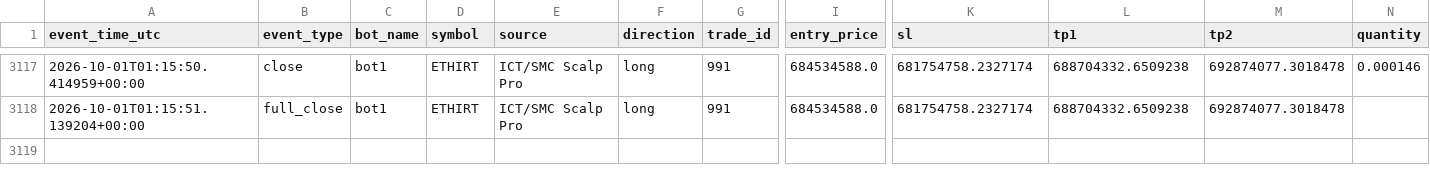
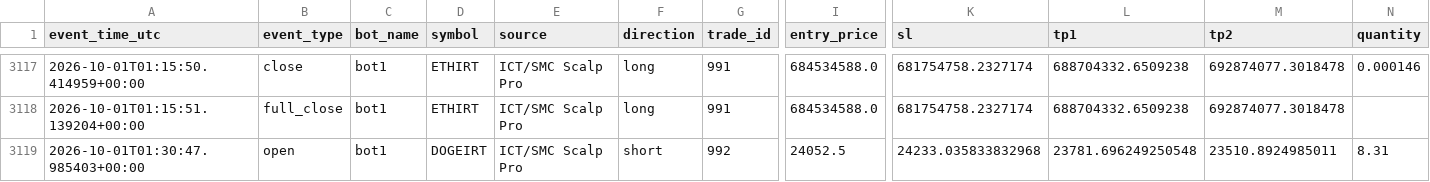
Before and after one commit to amirtorofi-sketch/abdeal-live-trading, a CSV file: bot1_live/paper_trades_log.csv, drawn as a sheet; only a part is shown, gaps mark what is left out; rows hold the shown columns only; the diff names each change by its address in the sheet, - before the commit and + after, or states it on an @@ line.

Commit message:
update bot1 state/paper log [skip ci]

```diff
--- a/bot1_live/paper_trades_log.csv
+++ b/bot1_live/paper_trades_log.csv
+row 3119: 2026-10-01T01:30:47.985403+00:00 | open | bot1 | DOGEIRT | ICT/SMC Scalp Pro | short | 992 | 24052.5 | 24233.035833832968 | 23781.696249250548 | 23510.8924985011 | 8.31
```
Also changed, not shown: 1 other file.
